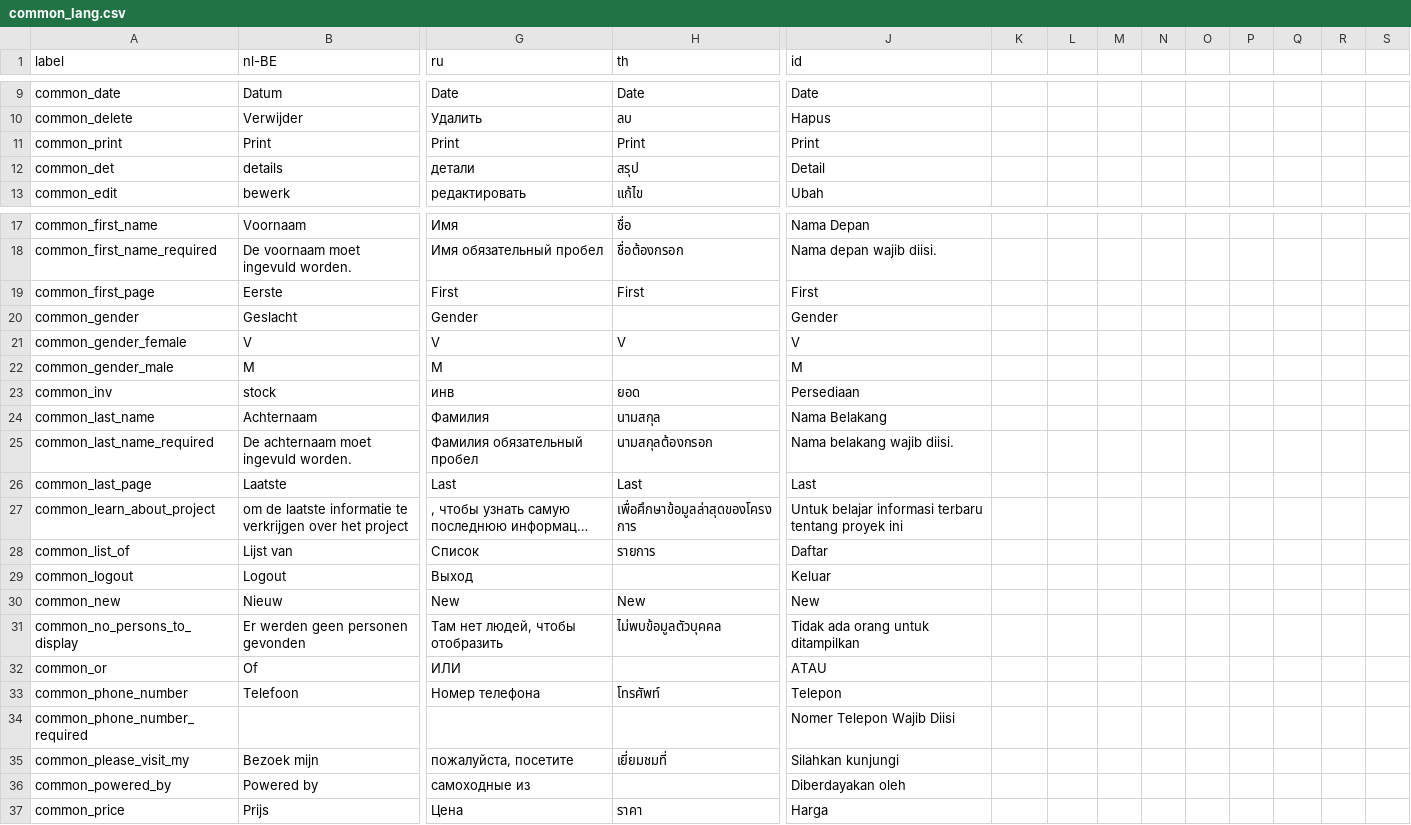
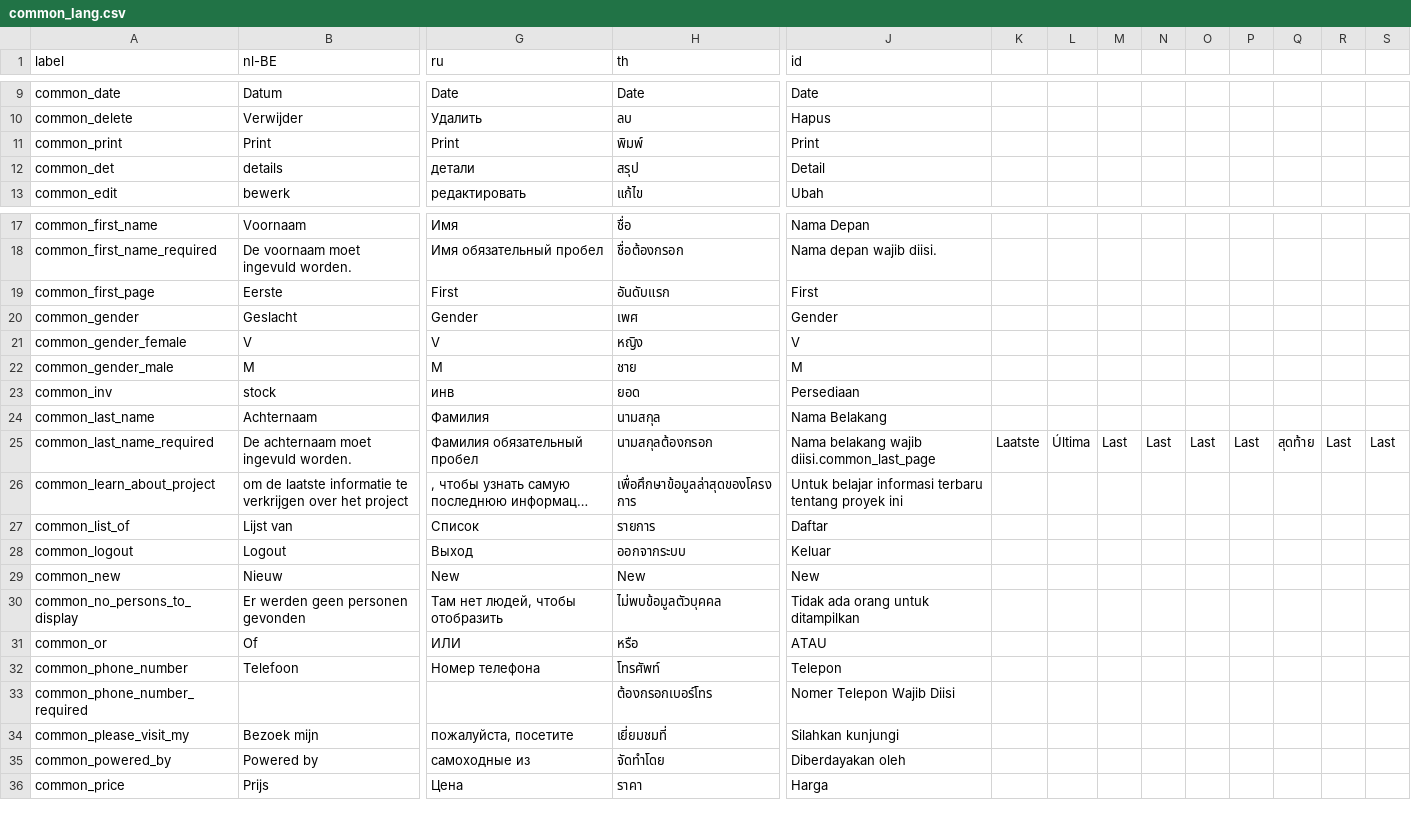
Before and after one commit to opensourcepos/opensourcepos, a CSV file: translations/common_lang.csv, drawn as a sheet; only a part is shown, gaps mark what is left out; long unchanged cells end in …; removed rows and columns are numbered as before the commit, all else as after; rows hold the shown columns only; the diff covers the shown part only; the diff names each change by its address in the sheet, - before the commit and + after, or states it on an @@ line.

Commit message:
Update common_lang.csv
Fill thai blank topic.

```diff
--- a/translations/common_lang.csv
+++ b/translations/common_lang.csv
-H11 (th): Print
+H11 (th): พิมพ์
-H19 (th): First
+H19 (th): อันดับแรก
-H20 (th): (empty)
+H20 (th): เพศ
-H21 (th): V
+H21 (th): หญิง
-H22 (th): (empty)
+H22 (th): ชาย
-J25 (id): Nama belakang wajib diisi.
+J25 (id): Nama belakang wajib diisi.common_last_page
-K25: (empty)
+K25: Laatste
-L25: (empty)
+L25: Última
-M25: (empty)
+M25: Last
-N25: (empty)
+N25: Last
-O25: (empty)
+O25: Last
-P25: (empty)
+P25: Last
-Q25: (empty)
+Q25: สุดท้าย
-R25: (empty)
+R25: Last
-S25: (empty)
+S25: Last
-row 26: common_last_page | Laatste | Last | Last | Last
-H28 (th): (empty)
+H28 (th): ออกจากระบบ
-H31 (th): (empty)
+H31 (th): หรือ
-H33 (th): (empty)
+H33 (th): ต้องกรอกเบอร์โทร
-H35 (th): (empty)
+H35 (th): จัดทำโดย
```
Also changed, not shown: 4 edited cells elsewhere in this file.
